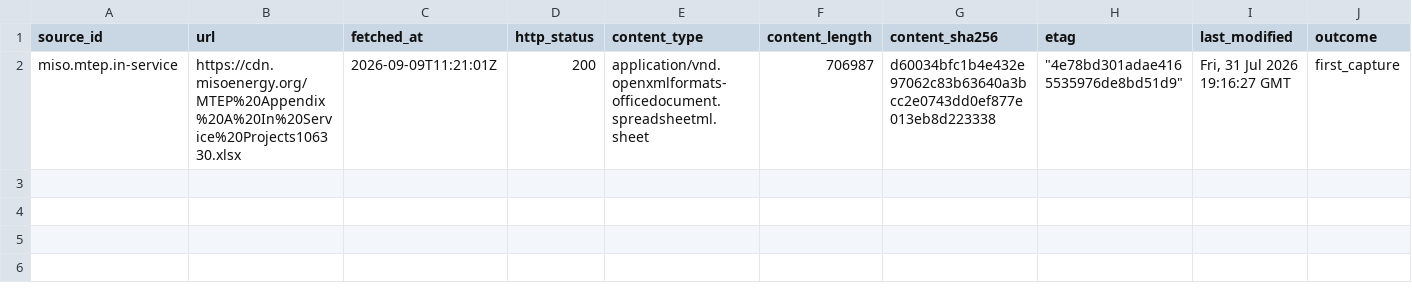
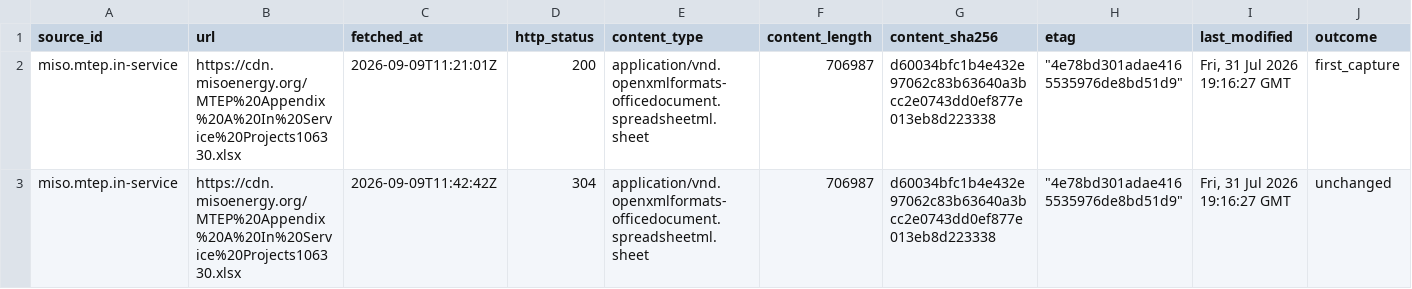
Before and after one commit to q3dresearch/wss-grid-queue, a CSV file: manifest/miso.mtep.in-service/2026-09.csv, drawn as a sheet; only a part is shown; rows hold the shown columns only; the diff names each change by its address in the sheet, - before the commit and + after, or states it on an @@ line.

```diff
--- a/manifest/miso.mtep.in-service/2026-09.csv
+++ b/manifest/miso.mtep.in-service/2026-09.csv
+row 3: miso.mtep.in-service | https://cdn.misoenergy.org/MTEP%20Appendix%20A%20In%20Service%20Projects106330.xlsx | 2026-09-09T11:42:42Z | 304 | application/vnd.openxmlformats-officedocument.spreadsheetml.sheet | 706987 | d60034bfc1b4e432e97062c83b63640a3bcc2e0743dd0ef877e013eb8d223338 | "4e78bd301adae4165535976de8bd51d9" | Fri, 31 Jul 2026 19:16:27 GMT | unchanged
```
Also changed, not shown: manifest/miso.mtep.approved/2026-09.csv, manifest/miso.mtep.under-evaluation/2026-09.csv, 11 other files.
